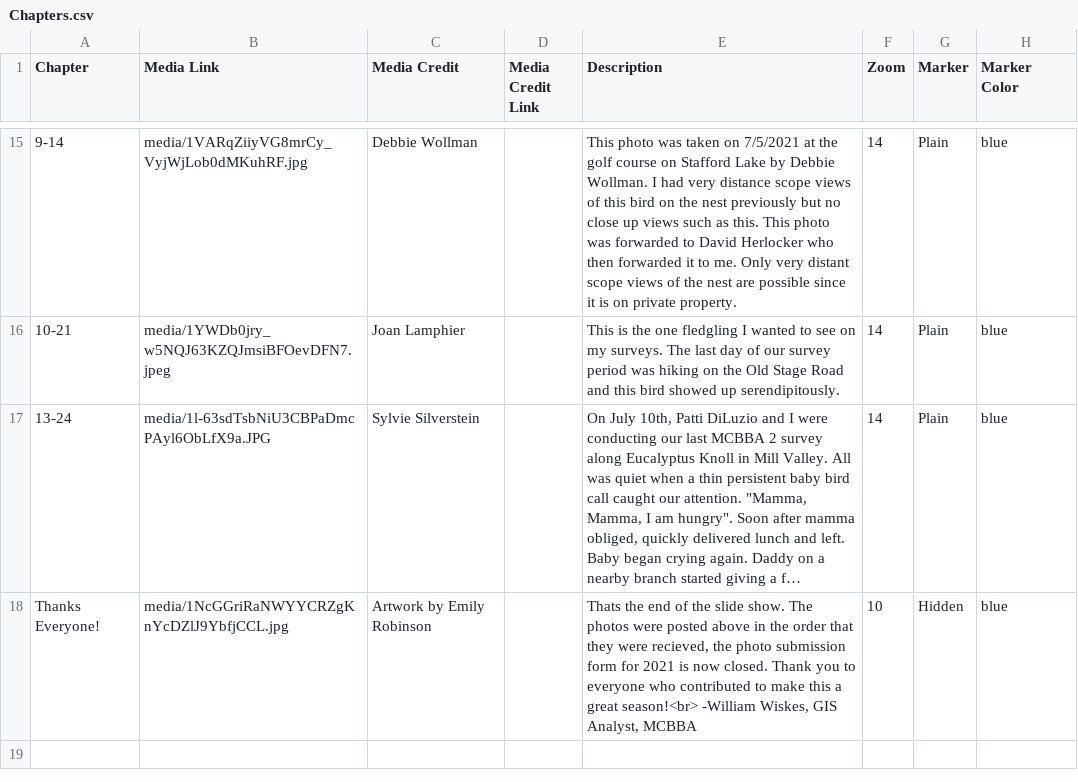
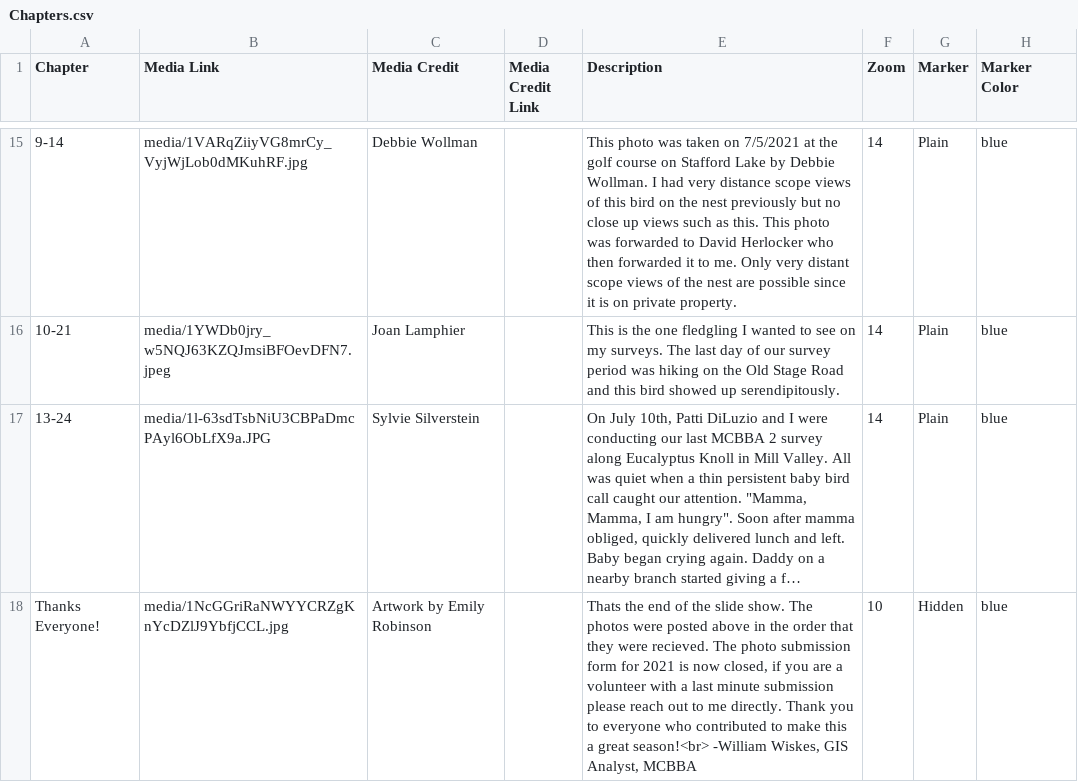
Before and after one commit to mcbba/redlining, a CSV file: csv/Chapters.csv, drawn as a sheet; only a part is shown, gaps mark what is left out; long unchanged cells end in …; the diff names each change by its address in the sheet, - before the commit and + after, or states it on an @@ line.

Commit message:
Update Chapters.csv

```diff
--- a/csv/Chapters.csv
+++ b/csv/Chapters.csv
-E18 (Description): …they were recieved, the photo submission form for 2021 is now closed. Thank you…
+E18 (Description): …they were recieved. The photo submission form for 2021 is now closed, if you are a volunteer with a last minute submission please reach out to me directly. Thank you…
```
